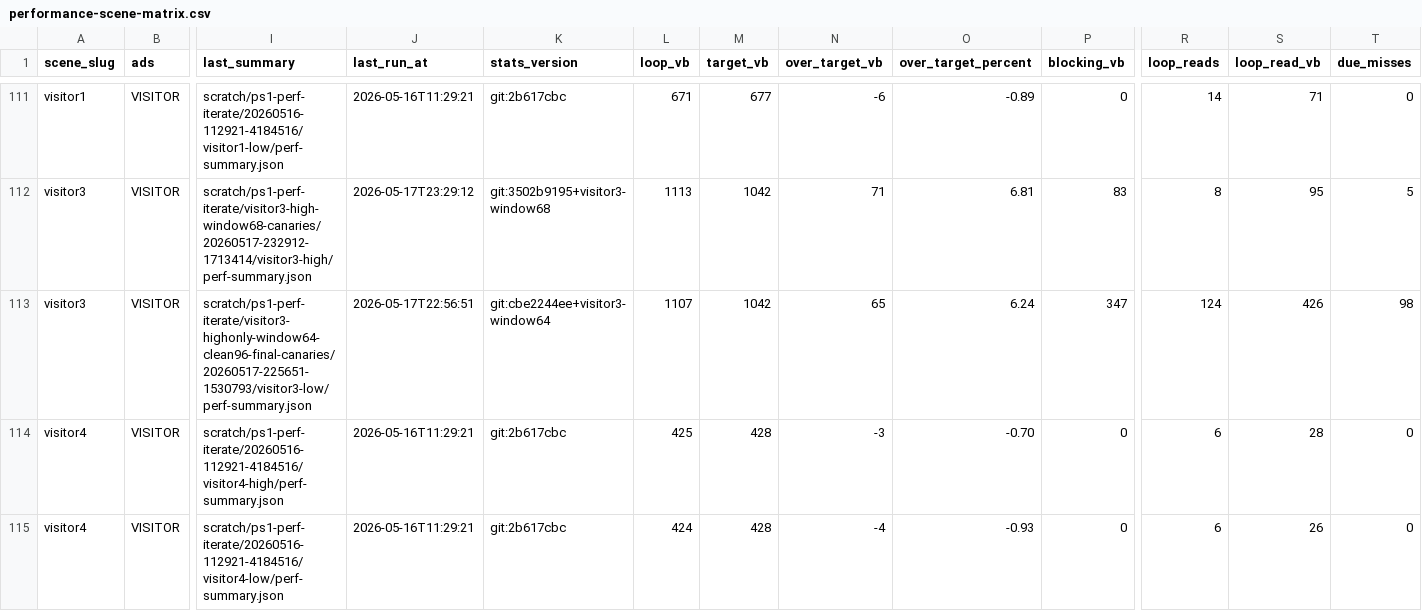
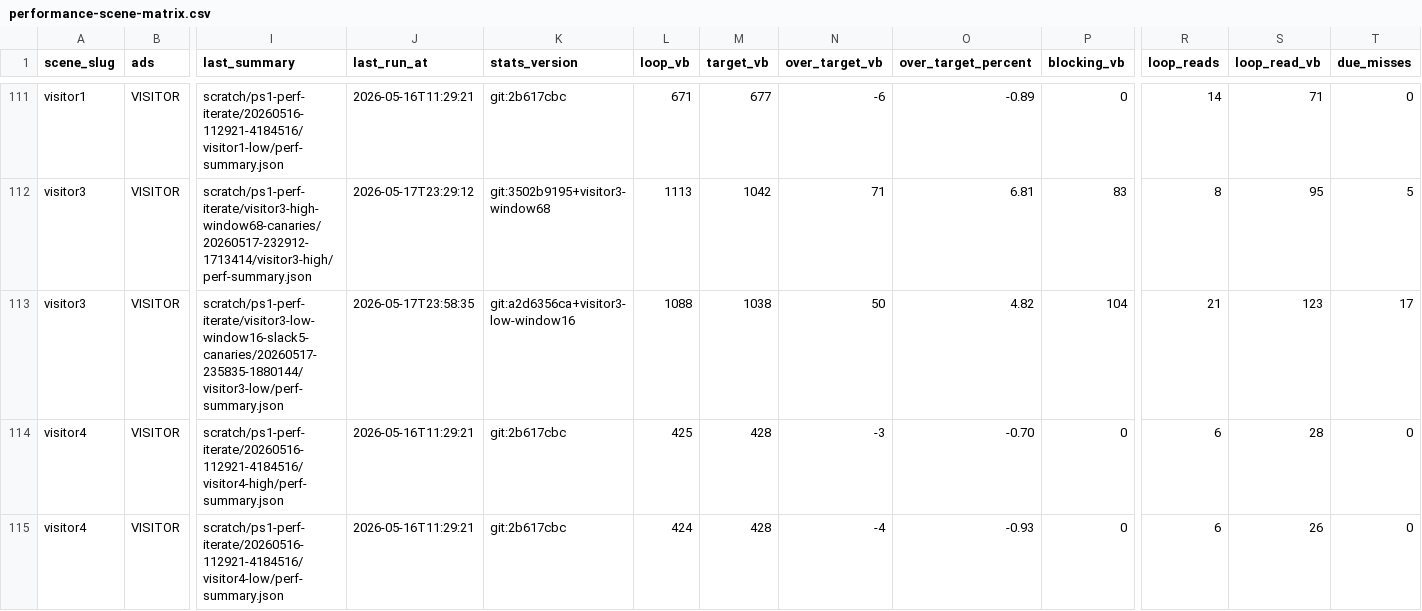
Before and after one commit to huntergdavis/johnny-castaway-ps1, a CSV file: docs/ps1/performance-scene-matrix.csv, drawn as a sheet; only a part is shown, gaps mark what is left out; the diff names each change by its address in the sheet, - before the commit and + after, or states it on an @@ line.

Commit message:
ps1: keep visitor3 low stream window under clean relief

```diff
--- a/docs/ps1/performance-scene-matrix.csv
+++ b/docs/ps1/performance-scene-matrix.csv
-I113 (last_summary): scratch/ps1-perf-iterate/visitor3-highonly-window64-clean96-final-canaries/20260517-225651-1530793/visitor3-low/perf-summary.json
+I113 (last_summary): scratch/ps1-perf-iterate/visitor3-low-window16-slack5-canaries/20260517-235835-1880144/visitor3-low/perf-summary.json
-J113 (last_run_at): 2026-05-17T22:56:51
+J113 (last_run_at): 2026-05-17T23:58:35
-K113 (stats_version): git:cbe2244ee+visitor3-window64
+K113 (stats_version): git:a2d6356ca+visitor3-low-window16
-L113 (loop_vb): 1107
+L113 (loop_vb): 1088
-M113 (target_vb): 1042
+M113 (target_vb): 1038
-N113 (over_target_vb): 65
+N113 (over_target_vb): 50
-O113 (over_target_percent): 6.24
+O113 (over_target_percent): 4.82
-P113 (blocking_vb): 347
+P113 (blocking_vb): 104
-R113 (loop_reads): 124
+R113 (loop_reads): 21
-S113 (loop_read_vb): 426
+S113 (loop_read_vb): 123
-T113 (due_misses): 98
+T113 (due_misses): 17
```
Also changed, not shown: docs/ps1/performance-preprocess-opportunities.csv, 20 other files.
